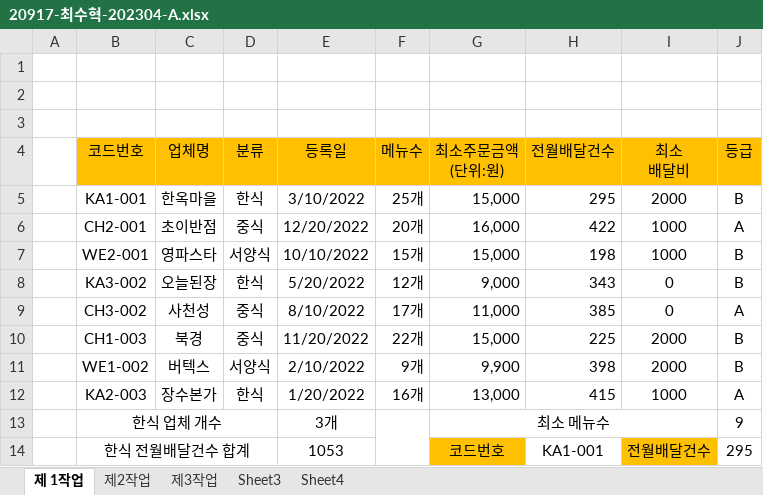
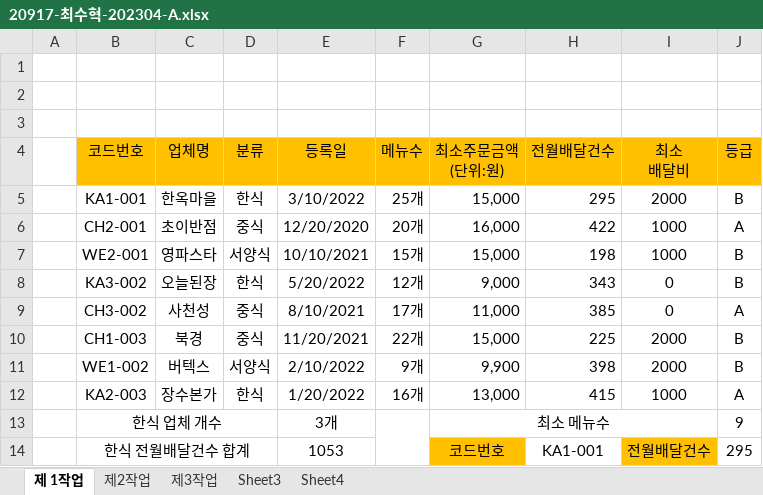
Before and after one commit to choi55j/-2023-09, an Excel workbook: choi/액셀/20917-최수혁-202304-A.xlsx, sheet 제 1작업, drawn as a sheet; values as stored, in another font and other column widths than the file's, no borders; charts and pictures and conditional formats not drawn; the diff names each change by its address in the sheet, - before the commit and + after, or states it on an @@ line.

```diff
--- a/choi/액셀/20917-최수혁-202304-A.xlsx (sheet 제 1작업)
+++ b/choi/액셀/20917-최수혁-202304-A.xlsx (sheet 제 1작업)
-E6 (등록일): 12/20/2022
+E6 (등록일): 12/20/2020
-E7 (등록일): 10/10/2022
+E7 (등록일): 10/10/2021
-E9 (등록일): 8/10/2022
+E9 (등록일): 8/10/2021
-E10 (등록일): 11/20/2022
+E10 (등록일): 11/20/2021
```
Also changed, not shown: sheet 제2작업, choi/액셀/20917-최수혁-202304-B.xlsx.
